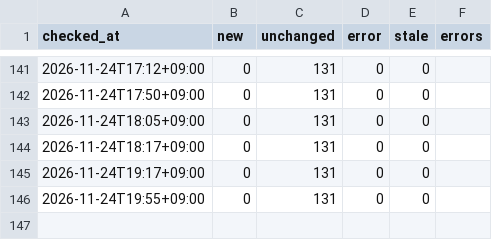
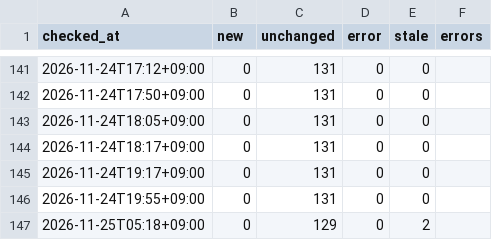
Before and after one commit to git-san-934/portal, a CSV file: boj-stats/pipeline/reports/fetch_history.csv, drawn as a sheet; only a part is shown, gaps mark what is left out; the diff names each change by its address in the sheet, - before the commit and + after, or states it on an @@ line.

```diff
--- a/boj-stats/pipeline/reports/fetch_history.csv
+++ b/boj-stats/pipeline/reports/fetch_history.csv
+row 147: 2026-11-25T05:18+09:00 | 0 | 129 | 0 | 2
```
Also changed, not shown: 4 other files.
